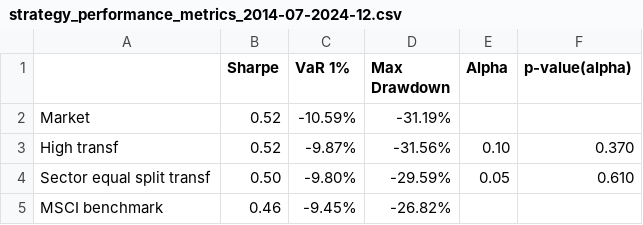
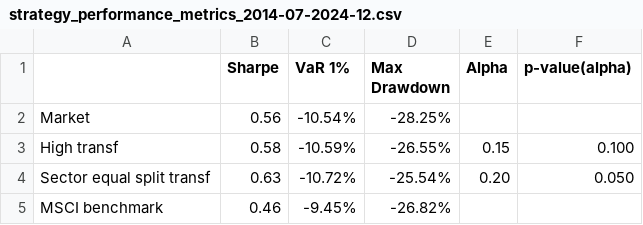
Before and after one commit to christy108/modular_fund_analysis, a CSV file: output/strategy_performance_metrics_2014-07-2024-12.csv, drawn as a sheet.

```diff
--- a/output/strategy_performance_metrics_2014-07-2024-12.csv
+++ b/output/strategy_performance_metrics_2014-07-2024-12.csv
@@ -1,5 +1,5 @@
 ,Sharpe,VaR 1%,Max Drawdown,Alpha,p-value(alpha)
-Market,0.52,-10.59%,-31.19%,,
-High transf,0.52,-9.87%,-31.56%,0.10,0.370
-Sector equal split transf,0.50,-9.80%,-29.59%,0.05,0.610
+Market,0.56,-10.54%,-28.25%,,
+High transf,0.58,-10.59%,-26.55%,0.15,0.100
+Sector equal split transf,0.63,-10.72%,-25.54%,0.20,0.050
 MSCI benchmark,0.46,-9.45%,-26.82%,,
```
Also changed, not shown: output/strategy_cumulative_performance_2014-07-2024-12.csv, 10 other files.
